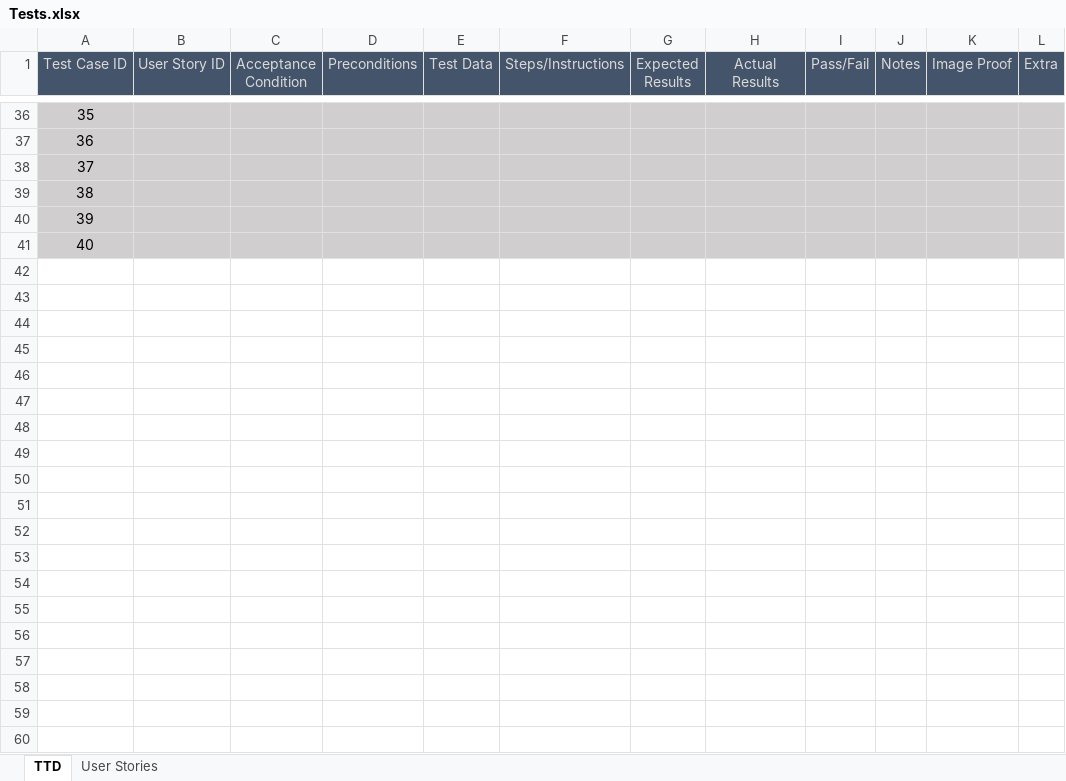
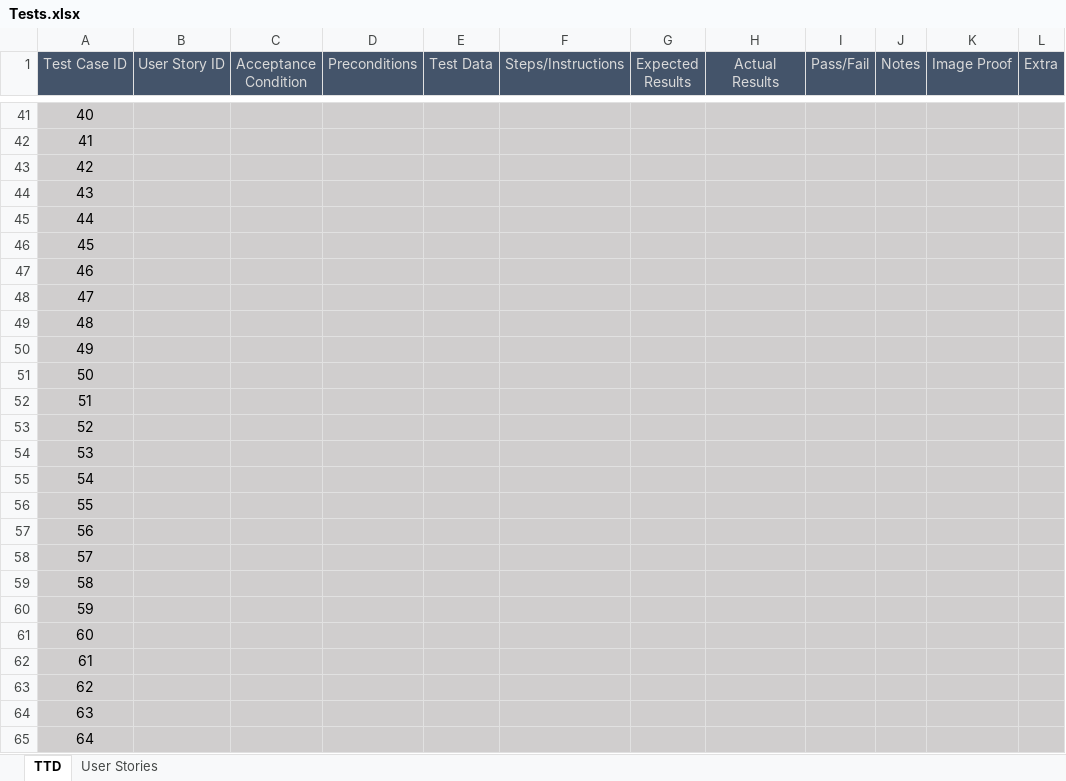
Before and after one commit to TobleroneBill/TTDWebsite2, an Excel workbook: Spreadsheets/Tests.xlsx, sheet TTD, drawn as a sheet; only a part is shown, gaps mark what is left out; values as stored, in another font and other column widths than the file's, no borders; addresses are those after the commit; the diff covers the shown part only; the diff names each change by its address in the sheet, - before the commit and + after, or states it on an @@ line.

```diff
--- a/Spreadsheets/Tests.xlsx (sheet TTD)
+++ b/Spreadsheets/Tests.xlsx (sheet TTD)
@@ column A (Test Case ID) renumbered between rows 41 and 46 @@
+row 47: 46
+row 48: 47
+row 49: 48
+row 50: 49
+row 51: 50
+row 52: 51
+row 53: 52
+row 54: 53
+row 55: 54
+row 56: 55
+row 57: 56
+row 58: 57
+row 59: 58
+row 60: 59
+row 61: 60
+row 62: 61
+row 63: 62
+row 64: 63
+row 65: 64
```
Also changed, not shown: 19 added rows and 5 edited cells elsewhere in this sheet, 1 other file.
